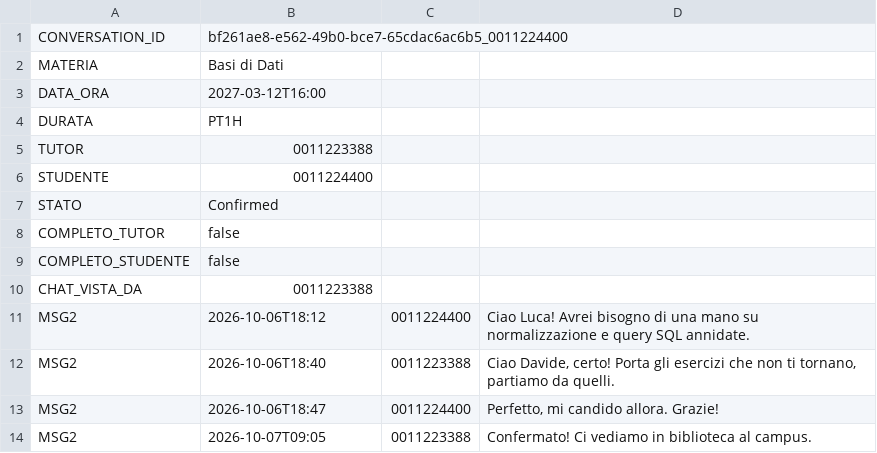
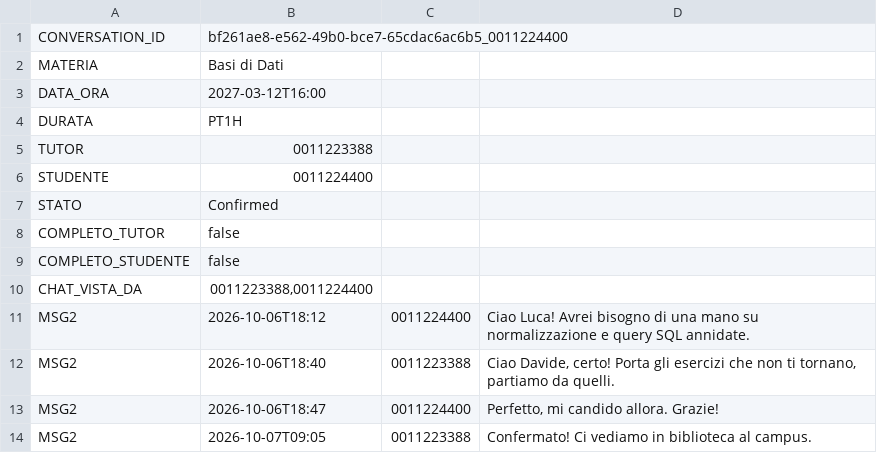
Before and after one commit to Sil2564/unibo_tutoring, a CSV file: data/sessions/SESS_bf261ae8-e562-49b0-bce7-65cdac6ac6b5_0011224400_0011223388_0011224400.csv, drawn as a sheet.

```diff
--- a/data/sessions/SESS_bf261ae8-e562-49b0-bce7-65cdac6ac6b5_0011224400_0011223388_0011224400.csv
+++ b/data/sessions/SESS_bf261ae8-e562-49b0-bce7-65cdac6ac6b5_0011224400_0011223388_0011224400.csv
@@ -9,3 +9,3 @@ COMPLETO_TUTOR;false
 COMPLETO_STUDENTE;false
-CHAT_VISTA_DA;0011223388
+CHAT_VISTA_DA;0011223388,0011224400
 MSG2;2026-10-06T18:12;0011224400;Ciao Luca! Avrei bisogno di una mano su normalizzazione e query SQL annidate.
```
Also changed, not shown: data/users.csv, 4 other files.
